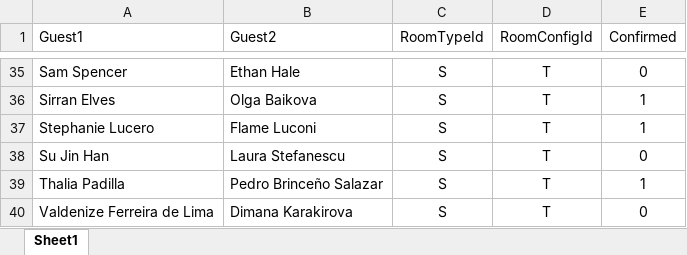
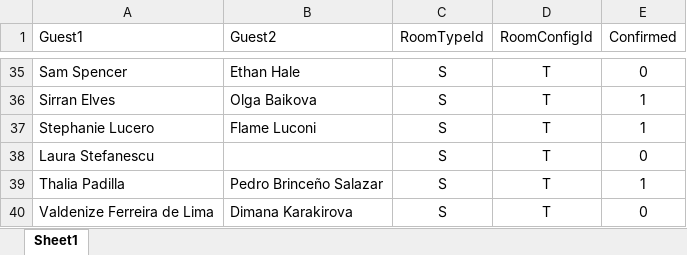
Before and after one commit to SalsaAddict/BOSMAJ24, an Excel workbook: sql/match.xlsx, sheet Sheet1, drawn as a sheet; only a part is shown, gaps mark what is left out; values as stored, in another font and other column widths than the file's, no borders; table styles not drawn; the diff names each change by its address in the sheet, - before the commit and + after, or states it on an @@ line.

```diff
--- a/sql/match.xlsx (sheet Sheet1)
+++ b/sql/match.xlsx (sheet Sheet1)
-A38 (Guest1): Su Jin Han
+A38 (Guest1): Laura Stefanescu
-B38 (Guest2): Laura Stefanescu
+B38 (Guest2): (empty)
```
Also changed, not shown: 8 other files.
